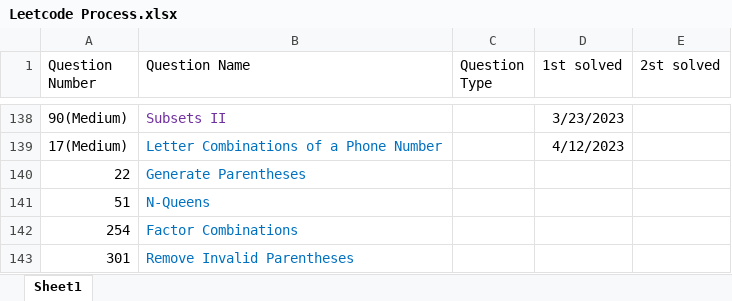
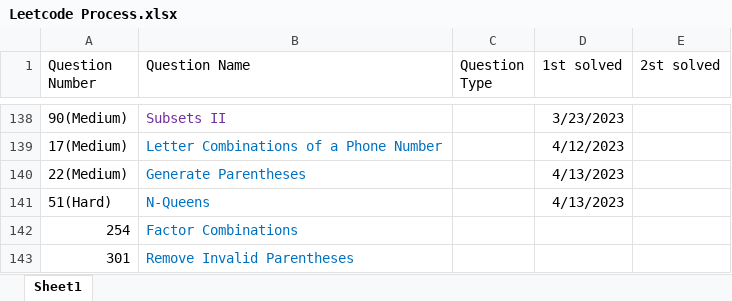
Before and after one commit to calebhuangsea/Leetcode, an Excel workbook: Leetcode Process.xlsx, sheet Sheet1, drawn as a sheet; only a part is shown, gaps mark what is left out; values as stored, in another font and other column widths than the file's, no borders; removed rows and columns are numbered as before the commit, all else as after; the diff names each change by its address in the sheet, - before the commit and + after, or states it on an @@ line.

```diff
--- a/Leetcode Process.xlsx (sheet Sheet1)
+++ b/Leetcode Process.xlsx (sheet Sheet1)
-row 140: 22 | Generate Parentheses
-row 141: 51 | N-Queens
+row 140: 22(Medium) | Generate Parentheses |  | 4/13/2023
+row 141: 51(Hard) | N-Queens |  | 4/13/2023
```
Also changed, not shown: 9 other files.
